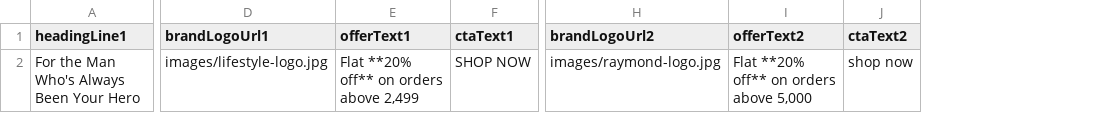
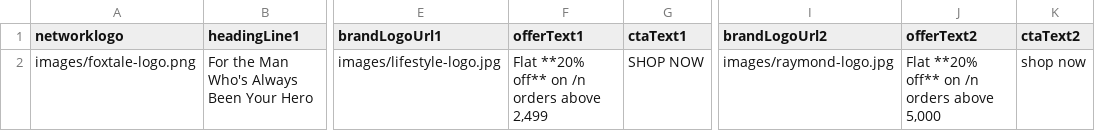
Before and after one commit to baba-hyperface/IBLOffersHTMLGeneration, a CSV file: IBLOffersHtmlGenerator/3,5 Apparel-LifeStyle-Raymond-Mailer-html/data.csv, drawn as a sheet; only a part is shown, gaps mark what is left out; addresses are those after the commit; the diff names each change by its address in the sheet, - before the commit and + after, or states it on an @@ line.

```diff
--- a/IBLOffersHtmlGenerator/3,5 Apparel-LifeStyle-Raymond-Mailer-html/data.csv
+++ b/IBLOffersHtmlGenerator/3,5 Apparel-LifeStyle-Raymond-Mailer-html/data.csv
+column A (networklogo), row 2: images/foxtale-logo.png
-F2 (offerText1): Flat **20% off** on orders above 2,499
+F2 (offerText1): Flat **20% off** on /n orders above 2,499
-J2 (offerText2): Flat **20% off** on orders above 5,000
+J2 (offerText2): Flat **20% off** on /n orders above 5,000
```
Also changed, not shown: IBLOffersHtmlGenerator/2,4 Foxtale-emailer-html/two.csv, 8 other files.
